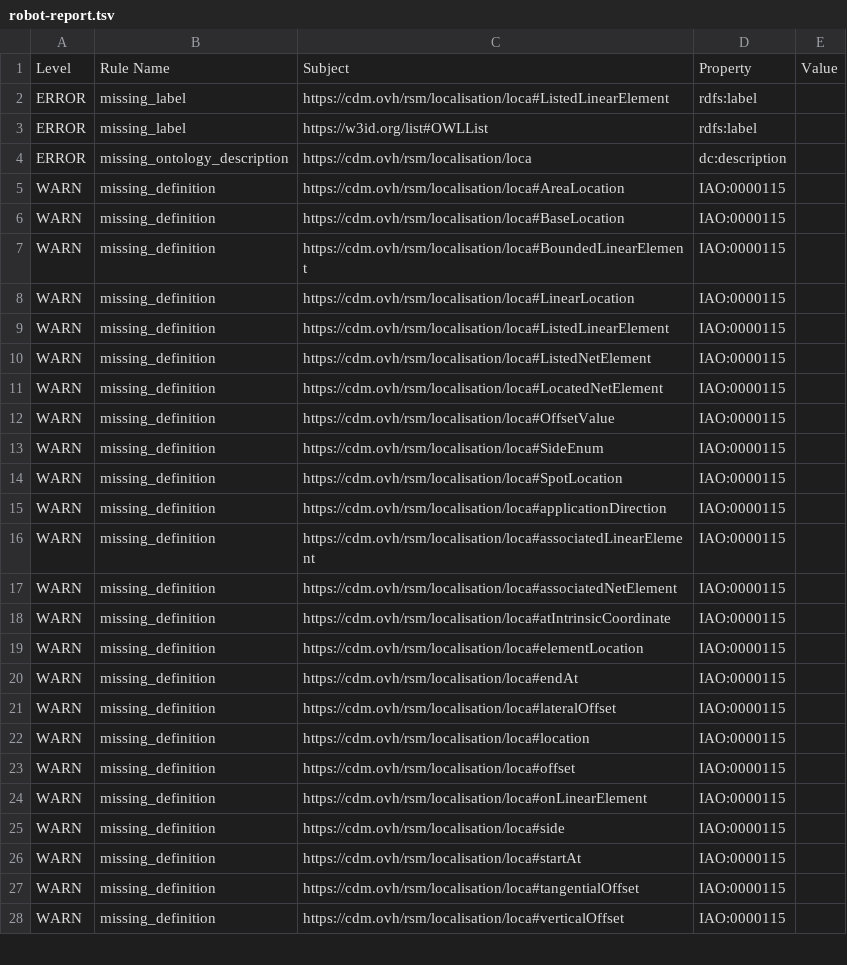
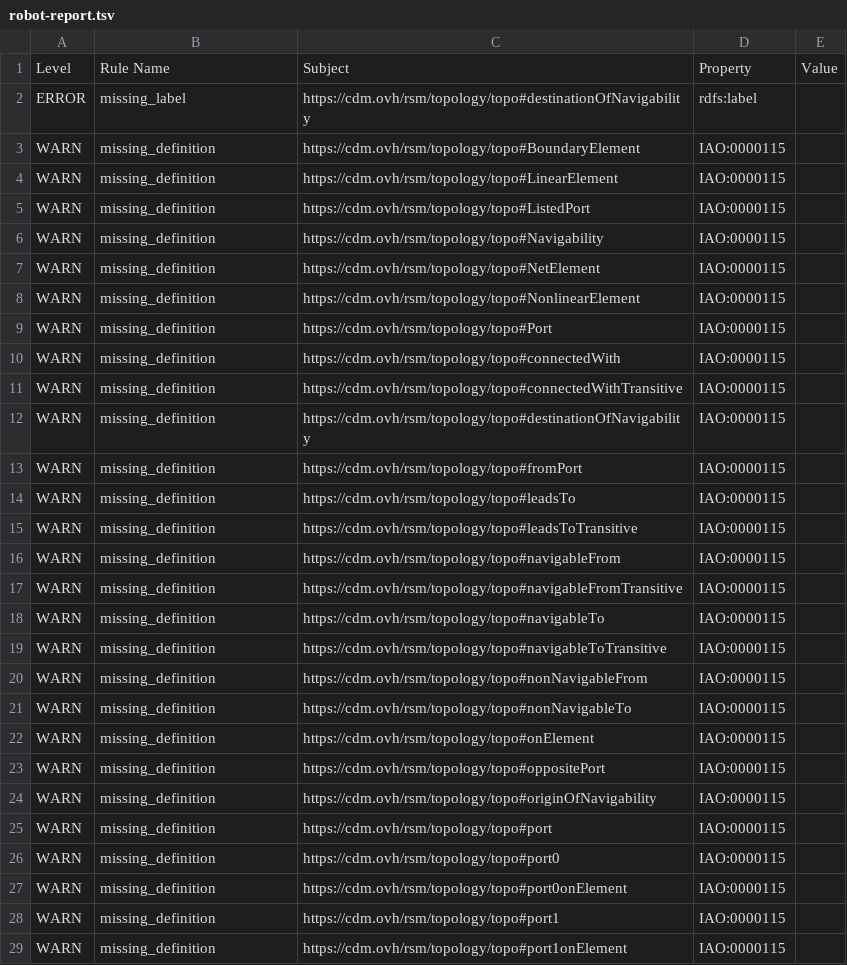
Before and after one commit to UICrail/CDM-RSM, a TSV file: reports/robot-report.tsv, drawn as a sheet; only a part is shown; the diff covers the shown part only.

```diff
--- a/reports/robot-report.tsv
+++ b/reports/robot-report.tsv
@@ -1,28 +1,29 @@
 Level	Rule Name	Subject	Property	Value
-ERROR	missing_label	https://cdm.ovh/rsm/localisation/loca#ListedLinearElement	rdfs:label	
-ERROR	missing_label	https://w3id.org/list#OWLList	rdfs:label	
-ERROR	missing_ontology_description	https://cdm.ovh/rsm/localisation/loca	dc:description	
-WARN	missing_definition	https://cdm.ovh/rsm/localisation/loca#AreaLocation	IAO:0000115	
-WARN	missing_definition	https://cdm.ovh/rsm/localisation/loca#BaseLocation	IAO:0000115	
-WARN	missing_definition	https://cdm.ovh/rsm/localisation/loca#BoundedLinearElement	IAO:0000115	
-WARN	missing_definition	https://cdm.ovh/rsm/localisation/loca#LinearLocation	IAO:0000115	
-WARN	missing_definition	https://cdm.ovh/rsm/localisation/loca#ListedLinearElement	IAO:0000115	
-WARN	missing_definition	https://cdm.ovh/rsm/localisation/loca#ListedNetElement	IAO:0000115	
-WARN	missing_definition	https://cdm.ovh/rsm/localisation/loca#LocatedNetElement	IAO:0000115	
-WARN	missing_definition	https://cdm.ovh/rsm/localisation/loca#OffsetValue	IAO:0000115	
-WARN	missing_definition	https://cdm.ovh/rsm/localisation/loca#SideEnum	IAO:0000115	
-WARN	missing_definition	https://cdm.ovh/rsm/localisation/loca#SpotLocation	IAO:0000115	
-WARN	missing_definition	https://cdm.ovh/rsm/localisation/loca#applicationDirection	IAO:0000115	
-WARN	missing_definition	https://cdm.ovh/rsm/localisation/loca#associatedLinearElement	IAO:0000115	
-WARN	missing_definition	https://cdm.ovh/rsm/localisation/loca#associatedNetElement	IAO:0000115	
-WARN	missing_definition	https://cdm.ovh/rsm/localisation/loca#atIntrinsicCoordinate	IAO:0000115	
-WARN	missing_definition	https://cdm.ovh/rsm/localisation/loca#elementLocation	IAO:0000115	
-WARN	missing_definition	https://cdm.ovh/rsm/localisation/loca#endAt	IAO:0000115	
-WARN	missing_definition	https://cdm.ovh/rsm/localisation/loca#lateralOffset	IAO:0000115	
-WARN	missing_definition	https://cdm.ovh/rsm/localisation/loca#location	IAO:0000115	
-WARN	missing_definition	https://cdm.ovh/rsm/localisation/loca#offset	IAO:0000115	
-WARN	missing_definition	https://cdm.ovh/rsm/localisation/loca#onLinearElement	IAO:0000115	
-WARN	missing_definition	https://cdm.ovh/rsm/localisation/loca#side	IAO:0000115	
-WARN	missing_definition	https://cdm.ovh/rsm/localisation/loca#startAt	IAO:0000115	
-WARN	missing_definition	https://cdm.ovh/rsm/localisation/loca#tangentialOffset	IAO:0000115	
-WARN	missing_definition	https://cdm.ovh/rsm/localisation/loca#verticalOffset	IAO:0000115	
+ERROR	missing_label	https://cdm.ovh/rsm/topology/topo#destinationOfNavigability	rdfs:label	
+WARN	missing_definition	https://cdm.ovh/rsm/topology/topo#BoundaryElement	IAO:0000115	
+WARN	missing_definition	https://cdm.ovh/rsm/topology/topo#LinearElement	IAO:0000115	
+WARN	missing_definition	https://cdm.ovh/rsm/topology/topo#ListedPort	IAO:0000115	
+WARN	missing_definition	https://cdm.ovh/rsm/topology/topo#Navigability	IAO:0000115	
+WARN	missing_definition	https://cdm.ovh/rsm/topology/topo#NetElement	IAO:0000115	
+WARN	missing_definition	https://cdm.ovh/rsm/topology/topo#NonlinearElement	IAO:0000115	
+WARN	missing_definition	https://cdm.ovh/rsm/topology/topo#Port	IAO:0000115	
+WARN	missing_definition	https://cdm.ovh/rsm/topology/topo#connectedWith	IAO:0000115	
+WARN	missing_definition	https://cdm.ovh/rsm/topology/topo#connectedWithTransitive	IAO:0000115	
+WARN	missing_definition	https://cdm.ovh/rsm/topology/topo#destinationOfNavigability	IAO:0000115	
+WARN	missing_definition	https://cdm.ovh/rsm/topology/topo#fromPort	IAO:0000115	
+WARN	missing_definition	https://cdm.ovh/rsm/topology/topo#leadsTo	IAO:0000115	
+WARN	missing_definition	https://cdm.ovh/rsm/topology/topo#leadsToTransitive	IAO:0000115	
+WARN	missing_definition	https://cdm.ovh/rsm/topology/topo#navigableFrom	IAO:0000115	
+WARN	missing_definition	https://cdm.ovh/rsm/topology/topo#navigableFromTransitive	IAO:0000115	
+WARN	missing_definition	https://cdm.ovh/rsm/topology/topo#navigableTo	IAO:0000115	
+WARN	missing_definition	https://cdm.ovh/rsm/topology/topo#navigableToTransitive	IAO:0000115	
+WARN	missing_definition	https://cdm.ovh/rsm/topology/topo#nonNavigableFrom	IAO:0000115	
+WARN	missing_definition	https://cdm.ovh/rsm/topology/topo#nonNavigableTo	IAO:0000115	
+WARN	missing_definition	https://cdm.ovh/rsm/topology/topo#onElement	IAO:0000115	
+WARN	missing_definition	https://cdm.ovh/rsm/topology/topo#oppositePort	IAO:0000115	
+WARN	missing_definition	https://cdm.ovh/rsm/topology/topo#originOfNavigability	IAO:0000115	
+WARN	missing_definition	https://cdm.ovh/rsm/topology/topo#port	IAO:0000115	
+WARN	missing_definition	https://cdm.ovh/rsm/topology/topo#port0	IAO:0000115	
+WARN	missing_definition	https://cdm.ovh/rsm/topology/topo#port0onElement	IAO:0000115	
+WARN	missing_definition	https://cdm.ovh/rsm/topology/topo#port1	IAO:0000115	
+WARN	missing_definition	https://cdm.ovh/rsm/topology/topo#port1onElement	IAO:0000115	
```
Also changed, not shown: 2 removed rows and 1 edited cell elsewhere in this file, 2 other files.
